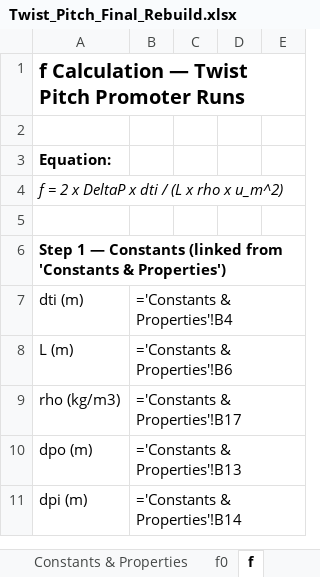
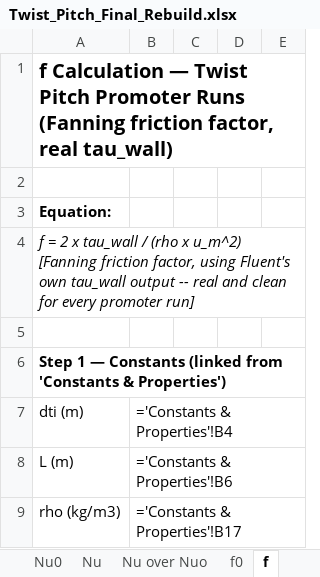
Before and after one commit to dhagax100/dhagax100, an Excel workbook: thesis/production-runs/Twist_Pitch_Final_Rebuild.xlsx, sheet f, drawn as a sheet; only a part is shown; the shorter side is filled out with more unchanged rows; values as stored, in another font and other column widths than the file's, no borders; formulas without a stored value are shown as written; charts and pictures not drawn; the diff covers the shown part only; the diff names each change by its address in the sheet, - before the commit and + after, or states it on an @@ line.

```diff
--- a/thesis/production-runs/Twist_Pitch_Final_Rebuild.xlsx (sheet f)
+++ b/thesis/production-runs/Twist_Pitch_Final_Rebuild.xlsx (sheet f)
-A1: …Promoter Runs
+A1: …Promoter Runs (Fanning friction factor, real tau_wall)
-A4: …2 x DeltaP x dti / (L x rho x u_m^2)
+A4: …2 x tau_wall / (rho x u_m^2) [Fanning friction factor, using Fluent's own tau_wall output -- real and clean for every promoter run]
```
Also changed, not shown: 6 added rows, 17 removed rows, 38 edited cells and cell formats elsewhere in this sheet, sheet f0, sheet f over fo, sheet PEC, other sheet tabs, charts or pictures.
